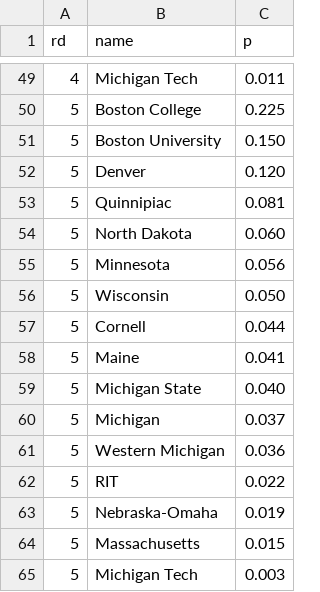
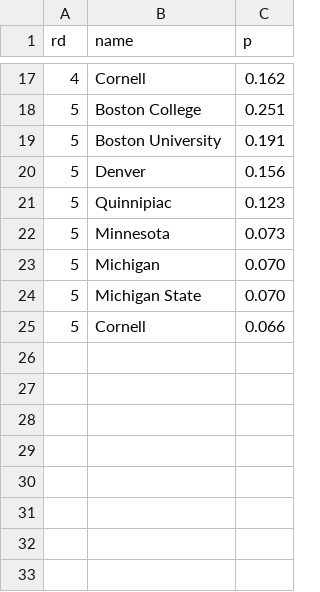
Before and after one commit to octonion/hockey, a CSV file: uscho/tournament/round_p.csv, drawn as a sheet; only a part is shown, gaps mark what is left out; the diff covers the shown part only.

```diff
--- a/uscho/tournament/round_p.csv
+++ b/uscho/tournament/round_p.csv
@@ -49,17 +17,9 @@ rd,name,p
-4,Michigan Tech,0.011
-5,Boston College,0.225
-5,Boston University,0.150
-5,Denver,0.120
-5,Quinnipiac,0.081
-5,North Dakota,0.060
-5,Minnesota,0.056
-5,Wisconsin,0.050
-5,Cornell,0.044
-5,Maine,0.041
-5,Michigan State,0.040
-5,Michigan,0.037
-5,Western Michigan,0.036
-5,RIT,0.022
-5,Nebraska-Omaha,0.019
-5,Massachusetts,0.015
-5,Michigan Tech,0.003
+4,Cornell,0.162
+5,Boston College,0.251
+5,Boston University,0.191
+5,Denver,0.156
+5,Quinnipiac,0.123
+5,Minnesota,0.073
+5,Michigan,0.070
+5,Michigan State,0.070
+5,Cornell,0.066
```
Also changed, not shown: 1 added row, 33 removed rows and 18 edited cells elsewhere in this file, uscho/csv/uscho_games_2024.csv, 4 other files.
